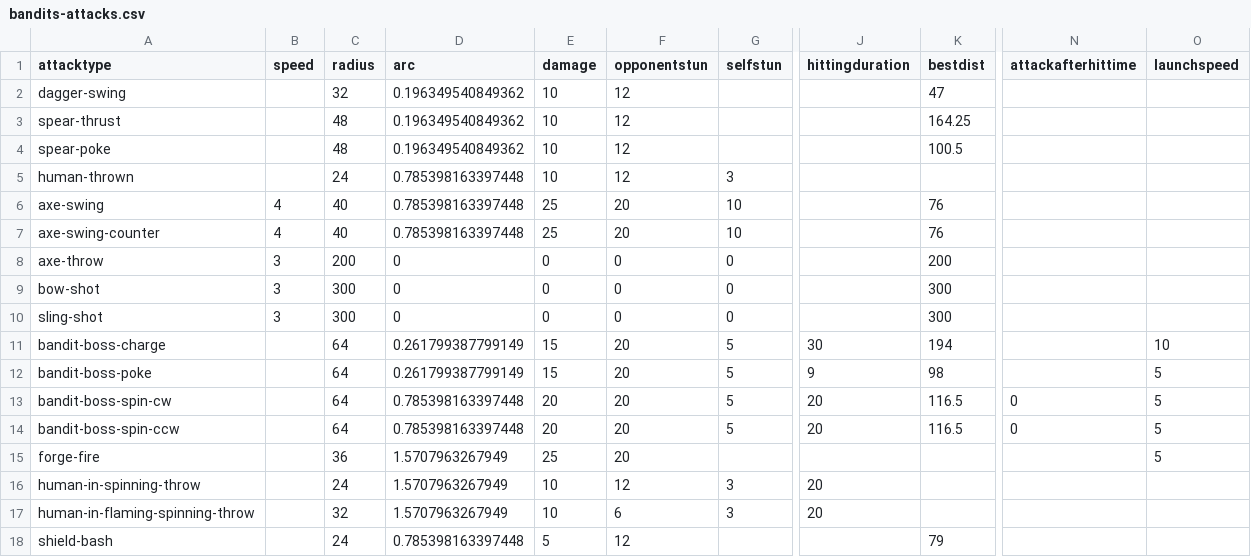
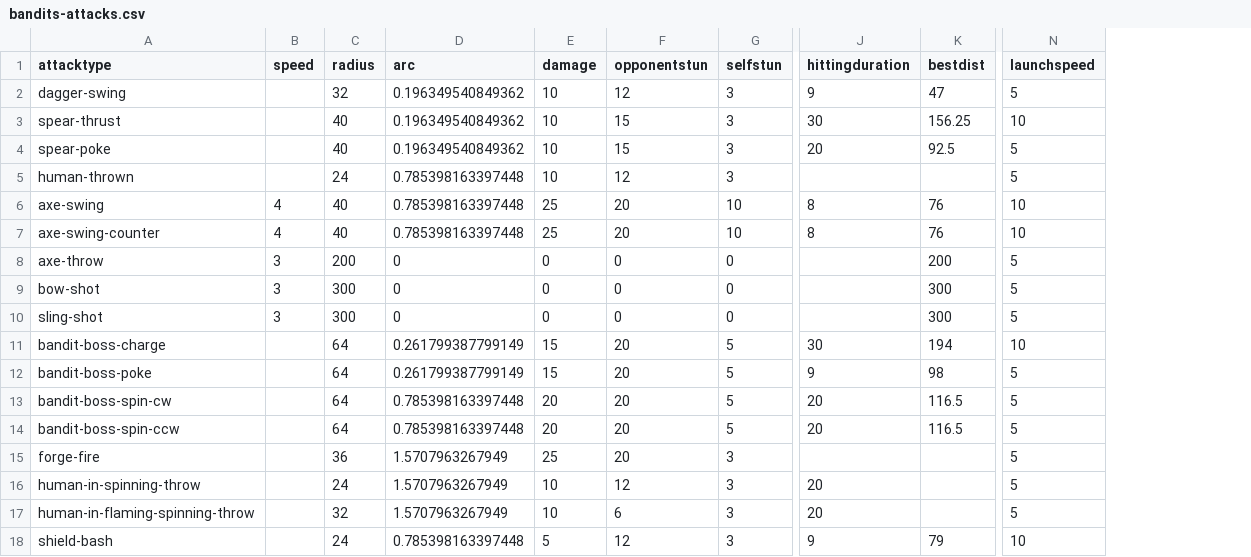
Before and after one commit to IoriBranford/dragontail, a CSV file: game/data/database/bandits-attacks.csv, drawn as a sheet; only a part is shown, gaps mark what is left out; removed rows and columns are numbered as before the commit, all else as after; the diff names each change by its address in the sheet, - before the commit and + after, or states it on an @@ line.

Commit message:
Fill in missing hittingdurations and launchspeeds of bandit attacks, adjust spear attack range and stun to avoid hitting multiple times

```diff
--- a/game/data/database/bandits-attacks.csv
+++ b/game/data/database/bandits-attacks.csv
-column N (attackafterhittime), rows 13-14: 0 | 0
-G2:G4 (selfstun): (empty)
+G2:G4 (selfstun): 3
-J2 (hittingduration): (empty)
+J2 (hittingduration): 9
-N2 (launchspeed): (empty)
+N2 (launchspeed): 5
-C3:C4 (radius): 48
+C3:C4 (radius): 40
-F3:F4 (opponentstun): 12
+F3:F4 (opponentstun): 15
-J3 (hittingduration): (empty)
+J3 (hittingduration): 30
-K3 (bestdist): 164.25
+K3 (bestdist): 156.25
-N3 (launchspeed): (empty)
+N3 (launchspeed): 10
-J4 (hittingduration): (empty)
+J4 (hittingduration): 20
-K4 (bestdist): 100.5
+K4 (bestdist): 92.5
-N4:N5 (launchspeed): (empty)
+N4:N5 (launchspeed): 5
-J6:J7 (hittingduration): (empty)
+J6:J7 (hittingduration): 8
-N6:N7 (launchspeed): (empty)
+N6:N7 (launchspeed): 10
-N8:N10 (launchspeed): (empty)
+N8:N10 (launchspeed): 5
-G15 (selfstun): (empty)
+G15 (selfstun): 3
-N16:N17 (launchspeed): (empty)
+N16:N17 (launchspeed): 5
-G18 (selfstun): (empty)
+G18 (selfstun): 3
-J18 (hittingduration): (empty)
+J18 (hittingduration): 9
-N18 (launchspeed): (empty)
+N18 (launchspeed): 10
```
Also changed, not shown: 1 other file.
